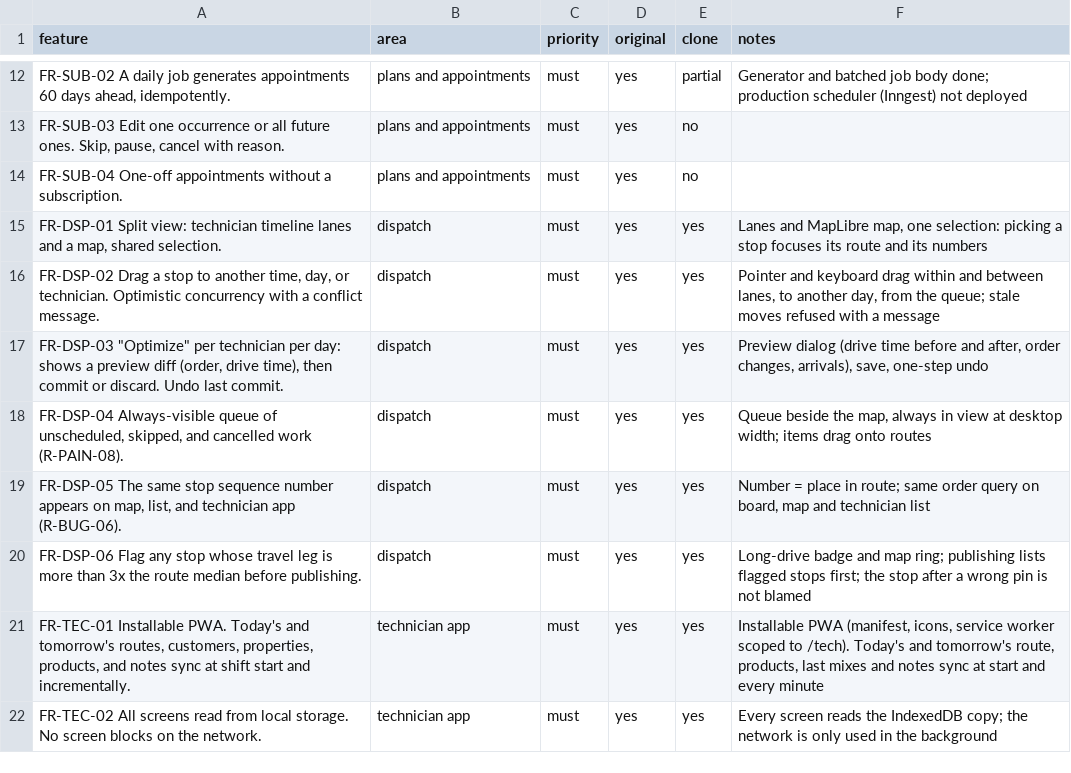
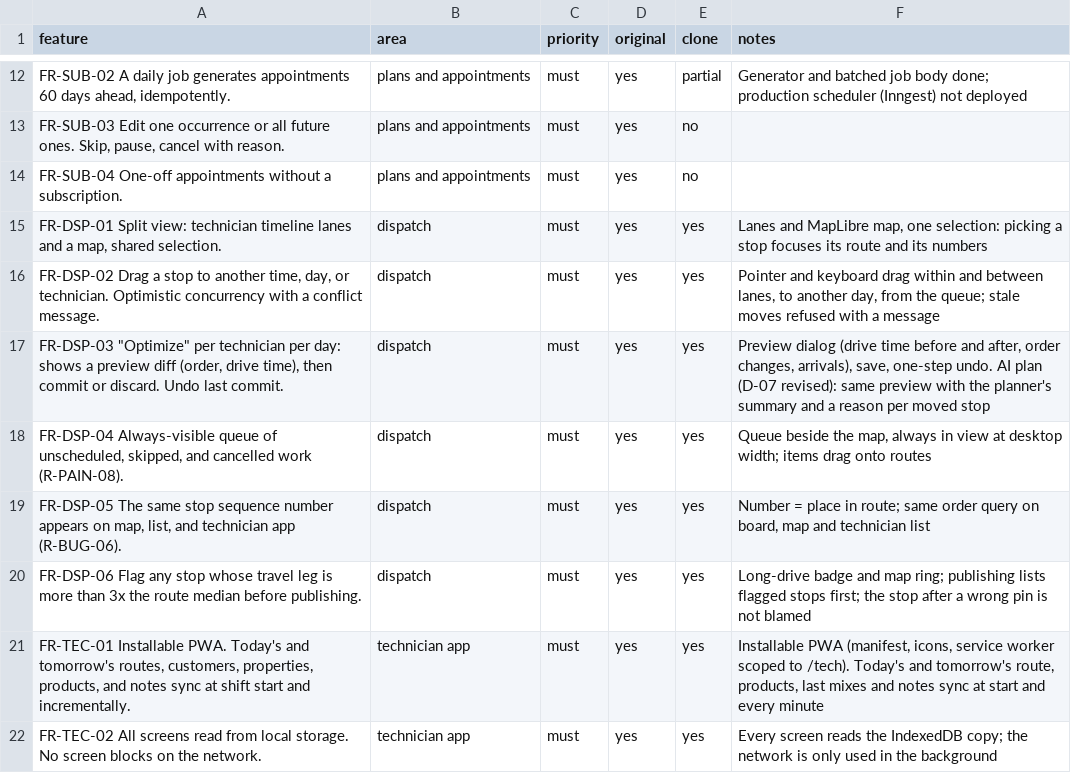
Before and after one commit to EchoMind25/RouteKeep, a CSV file: replica/features.csv, drawn as a sheet; only a part is shown, gaps mark what is left out.

```diff
--- a/replica/features.csv
+++ b/replica/features.csv
@@ -16,3 +16,3 @@ FR-SUB-04 One-off appointments without a subscription.,plans and appointments,mu
 "FR-DSP-02 Drag a stop to another time, day, or technician. Optimistic concurrency with a conflict message.",dispatch,must,yes,yes,"Pointer and keyboard drag within and between lanes, to another day, from the queue; stale moves refused with a message"
-"FR-DSP-03 ""Optimize"" per technician per day: shows a preview diff (order, drive time), then commit or discard. Undo last commit.",dispatch,must,yes,yes,"Preview dialog (drive time before and after, order changes, arrivals), save, one-step undo"
+"FR-DSP-03 ""Optimize"" per technician per day: shows a preview diff (order, drive time), then commit or discard. Undo last commit.",dispatch,must,yes,yes,"Preview dialog (drive time before and after, order changes, arrivals), save, one-step undo. AI plan (D-07 revised): same preview with the planner's summary and a reason per moved stop"
 "FR-DSP-04 Always-visible queue of unscheduled, skipped, and cancelled work (R-PAIN-08).",dispatch,must,yes,yes,"Queue beside the map, always in view at desktop width; items drag onto routes"
```
Also changed, not shown: 30 other files.
